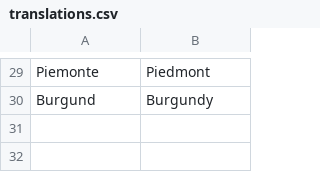
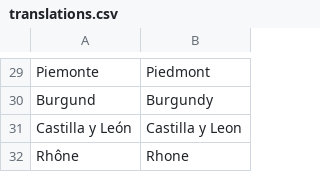
Before and after one commit to theoharket/dtvc_midterm_2022, a CSV file: Theo/translations.csv, drawn as a sheet; only a part is shown, gaps mark what is left out.

```diff
--- a/Theo/translations.csv
+++ b/Theo/translations.csv
@@ -30 +30,3 @@ Piemonte,Piedmont
 Burgund,Burgundy
+Castilla y León,Castilla y Leon
+Rhône,Rhone
```
Also changed, not shown: 24 other files.
